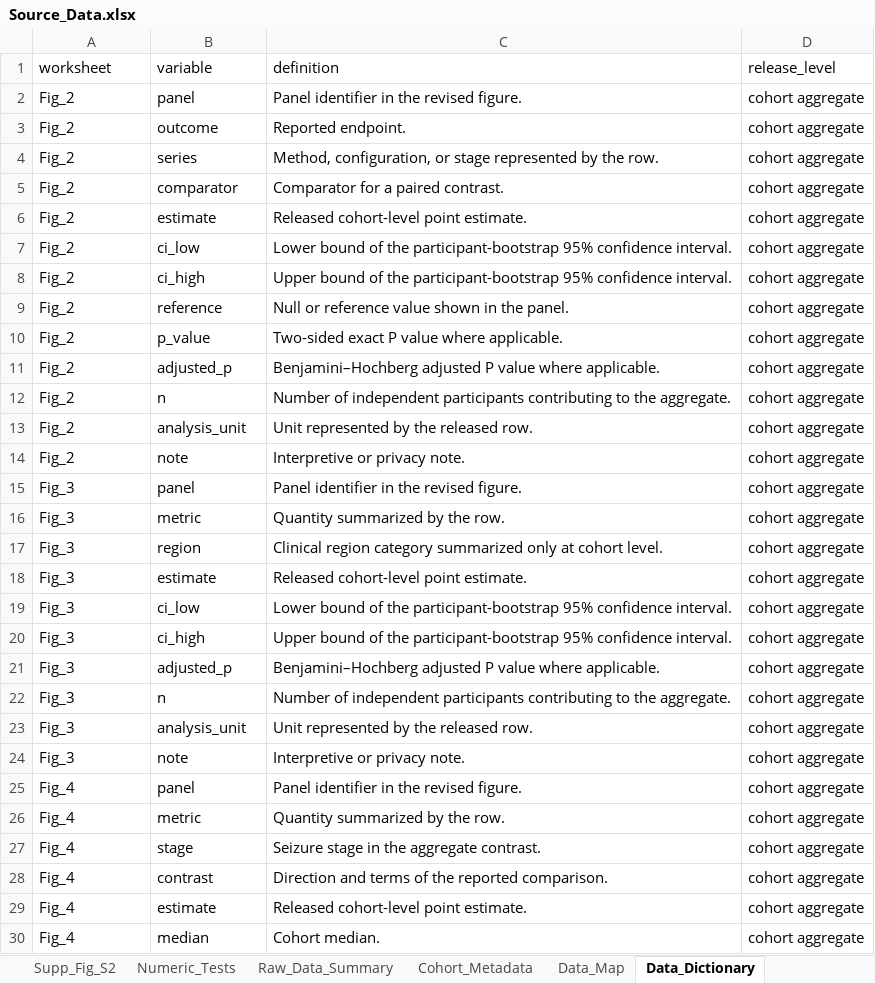
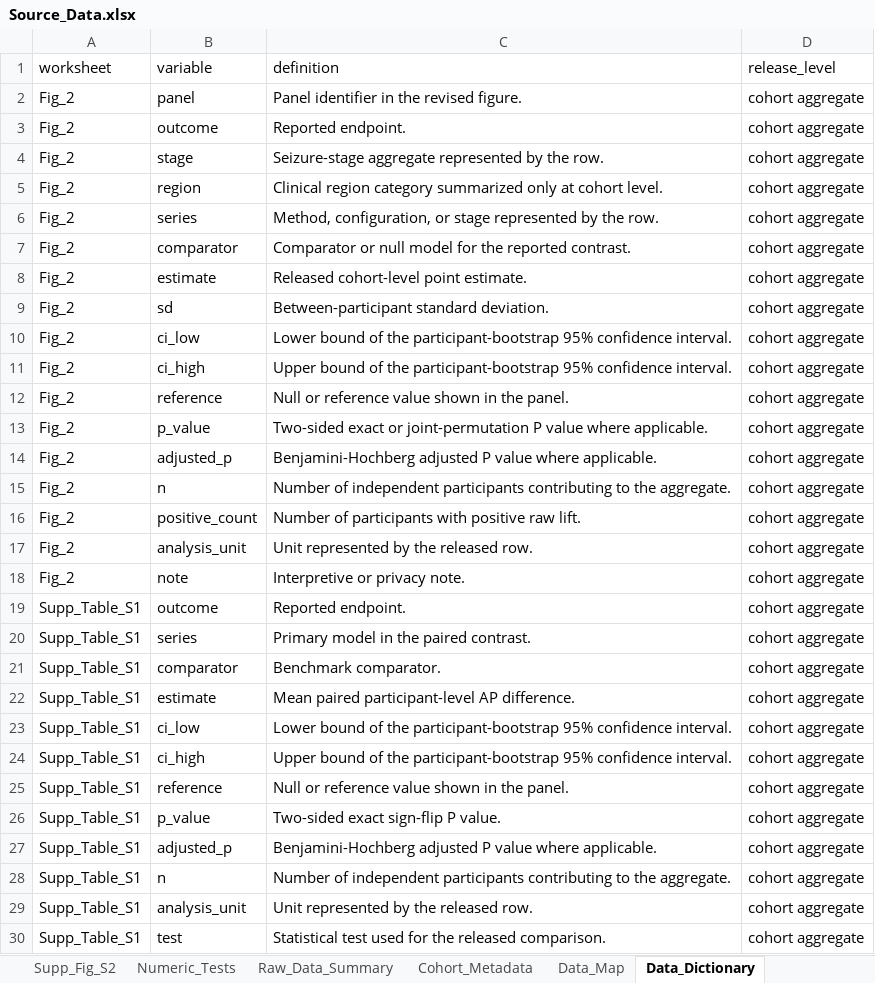
Before and after one commit to crazybingoo/HyNaPT, an Excel workbook: Source_Data.xlsx, sheet Data_Dictionary, drawn as a sheet; only a part is shown; the shorter side is filled out with more unchanged rows; values as stored, in another font and other column widths than the file's, no cell formats; table styles not drawn; addresses are those after the commit; the diff covers the shown part only; the diff names each change by its address in the sheet, - before the commit and + after, or states it on an @@ line.

```diff
--- a/Source_Data.xlsx (sheet Data_Dictionary)
+++ b/Source_Data.xlsx (sheet Data_Dictionary)
+row 4: Fig_2 | stage | Seizure-stage aggregate represented by the row. | cohort aggregate
+row 5: Fig_2 | region | Clinical region category summarized only at cohort level. | cohort aggregate
-C7 (definition): Comparator for a paired contrast.
+C7 (definition): Comparator or null model for the reported contrast.
+row 9: Fig_2 | sd | Between-participant standard deviation. | cohort aggregate
-C13 (definition): Two-sided exact P value…
+C13 (definition): Two-sided exact or joint-permutation P value…
-C14 (definition): Benjamini–Hochberg adjusted P…
+C14 (definition): Benjamini-Hochberg adjusted P…
+row 16: Fig_2 | positive_count | Number of participants with positive raw lift. | cohort aggregate
+row 19: Supp_Table_S1 | outcome | Reported endpoint. | cohort aggregate
+row 20: Supp_Table_S1 | series | Primary model in the paired contrast. | cohort aggregate
+row 21: Supp_Table_S1 | comparator | Benchmark comparator. | cohort aggregate
+row 22: Supp_Table_S1 | estimate | Mean paired participant-level AP difference. | cohort aggregate
+row 23: Supp_Table_S1 | ci_low | Lower bound of the participant-bootstrap 95% confidence interval. | cohort aggregate
+row 24: Supp_Table_S1 | ci_high | Upper bound of the participant-bootstrap 95% confidence interval. | cohort aggregate
+row 25: Supp_Table_S1 | reference | Null or reference value shown in the panel. | cohort aggregate
+row 26: Supp_Table_S1 | p_value | Two-sided exact sign-flip P value. | cohort aggregate
+row 27: Supp_Table_S1 | adjusted_p | Benjamini-Hochberg adjusted P value where applicable. | cohort aggregate
+row 28: Supp_Table_S1 | n | Number of independent participants contributing to the aggregate. | cohort aggregate
+row 29: Supp_Table_S1 | analysis_unit | Unit represented by the released row. | cohort aggregate
+row 30: Supp_Table_S1 | test | Statistical test used for the released comparison. | cohort aggregate
```
Also changed, not shown: 1 added row elsewhere in this sheet, sheet Fig_2, sheet Data_Map, sheet README, other sheet tabs, cell formats, 18 other files.
